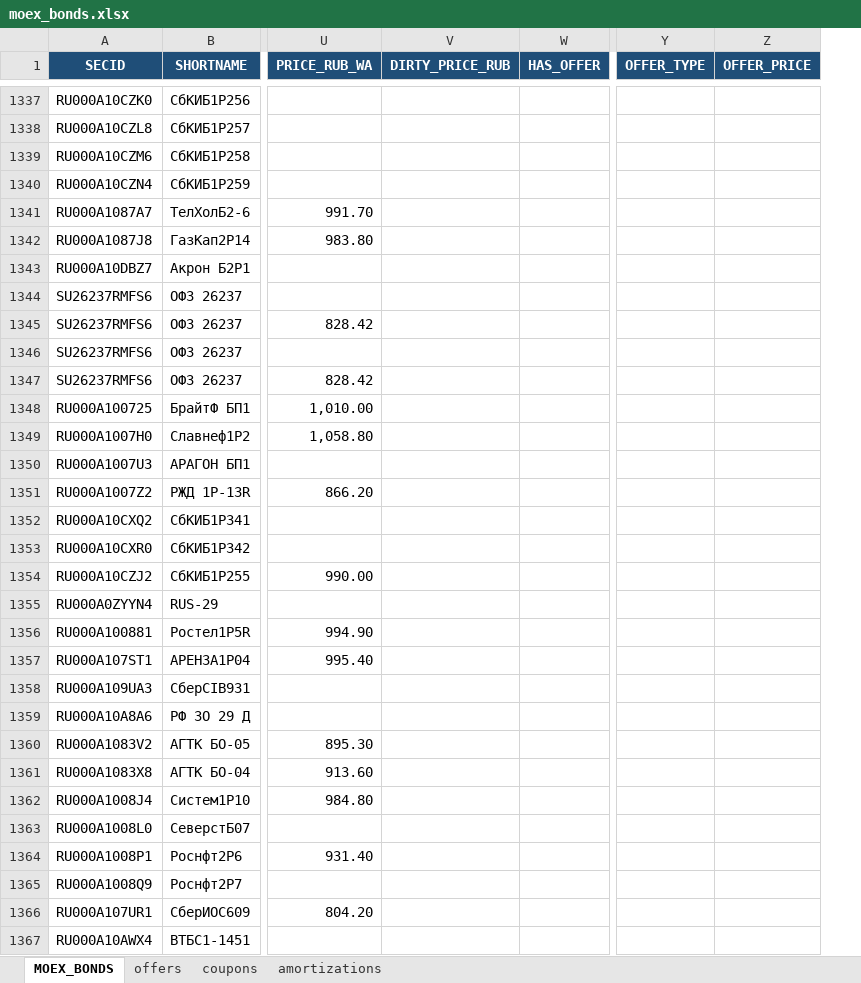
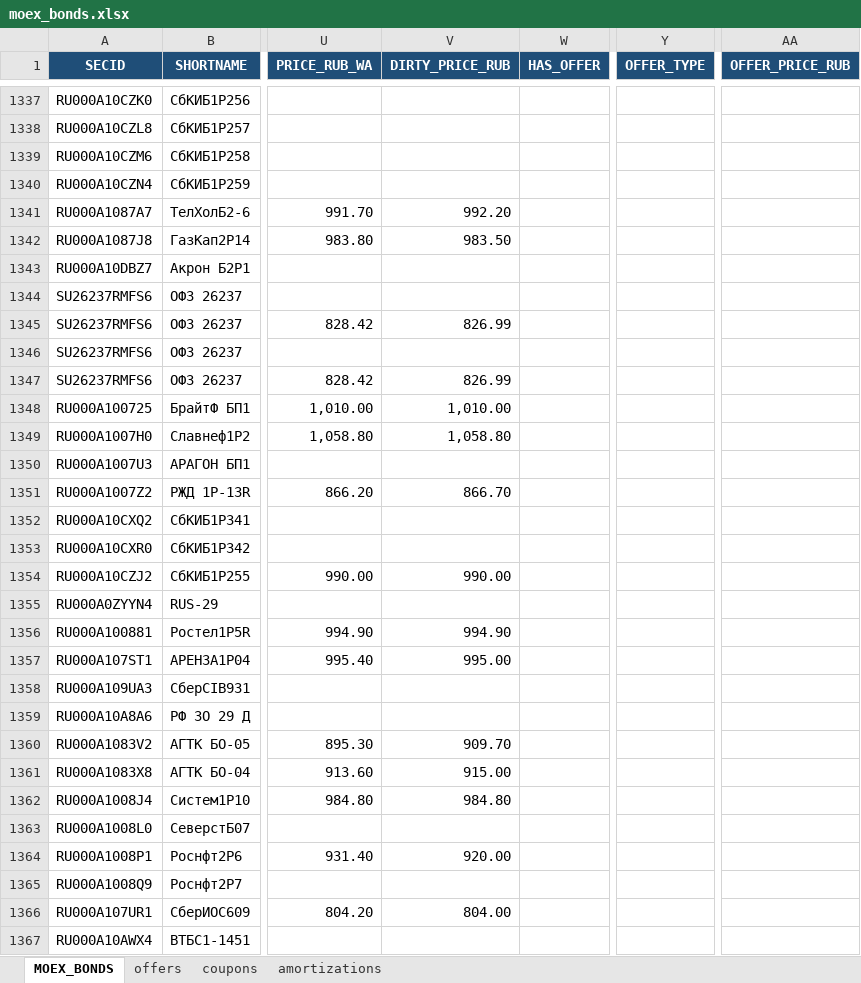
Before and after one commit to Habosjob/Vibe, an Excel workbook: moex_bonds.xlsx, sheet MOEX_BONDS, drawn as a sheet; only a part is shown, gaps mark what is left out; values as stored, in another font and other column widths than the file's, no borders; table styles not drawn; removed rows and columns are numbered as before the commit, all else as after; the diff covers the shown part only; the diff names each change by its address in the sheet, - before the commit and + after, or states it on an @@ line.

```diff
--- a/moex_bonds.xlsx (sheet MOEX_BONDS)
+++ b/moex_bonds.xlsx (sheet MOEX_BONDS)
-column Z (OFFER_PRICE), empty
+column AA (OFFER_PRICE_RUB), empty
-V1341 (DIRTY_PRICE_RUB): (empty)
+V1341 (DIRTY_PRICE_RUB): 992.20
-V1342 (DIRTY_PRICE_RUB): (empty)
+V1342 (DIRTY_PRICE_RUB): 983.50
-V1345 (DIRTY_PRICE_RUB): (empty)
+V1345 (DIRTY_PRICE_RUB): 826.99
-V1347 (DIRTY_PRICE_RUB): (empty)
+V1347 (DIRTY_PRICE_RUB): 826.99
-V1348 (DIRTY_PRICE_RUB): (empty)
+V1348 (DIRTY_PRICE_RUB): 1,010.00
-V1349 (DIRTY_PRICE_RUB): (empty)
+V1349 (DIRTY_PRICE_RUB): 1,058.80
-V1351 (DIRTY_PRICE_RUB): (empty)
+V1351 (DIRTY_PRICE_RUB): 866.70
-V1354 (DIRTY_PRICE_RUB): (empty)
+V1354 (DIRTY_PRICE_RUB): 990.00
-V1356 (DIRTY_PRICE_RUB): (empty)
+V1356 (DIRTY_PRICE_RUB): 994.90
-V1357 (DIRTY_PRICE_RUB): (empty)
+V1357 (DIRTY_PRICE_RUB): 995.00
-V1360 (DIRTY_PRICE_RUB): (empty)
+V1360 (DIRTY_PRICE_RUB): 909.70
-V1361 (DIRTY_PRICE_RUB): (empty)
+V1361 (DIRTY_PRICE_RUB): 915.00
-V1362 (DIRTY_PRICE_RUB): (empty)
+V1362 (DIRTY_PRICE_RUB): 984.80
-V1364 (DIRTY_PRICE_RUB): (empty)
+V1364 (DIRTY_PRICE_RUB): 920.00
-V1366 (DIRTY_PRICE_RUB): (empty)
+V1366 (DIRTY_PRICE_RUB): 804.00
```
Also changed, not shown: 1329 edited cells elsewhere in this sheet, 1 other file.
